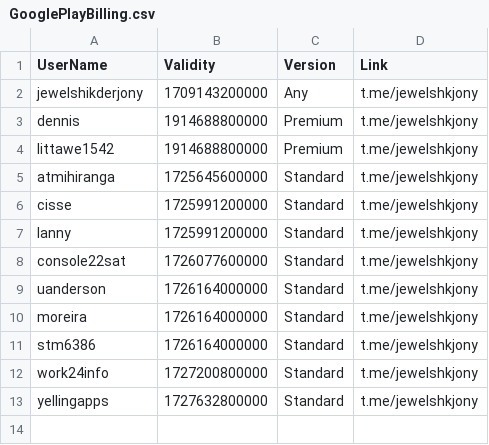
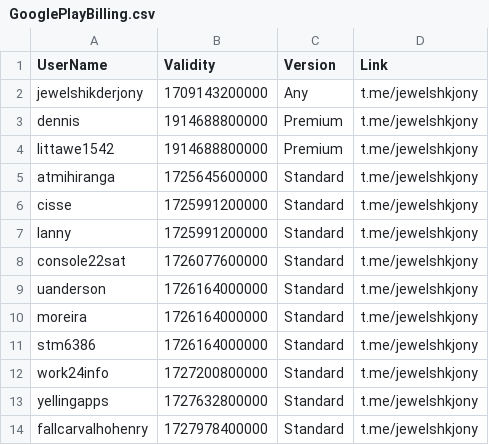
Before and after one commit to jewelshkjony/PublicFolder, a CSV file: GooglePlayBilling.csv, drawn as a sheet.

Commit message:
Update GooglePlayBilling.csv

```diff
--- a/GooglePlayBilling.csv
+++ b/GooglePlayBilling.csv
@@ -13 +13,2 @@ work24info,1727200800000,Standard,t.me/jewelshkjony
 yellingapps,1727632800000,Standard,t.me/jewelshkjony
+fallcarvalhohenry,1727978400000,Standard,t.me/jewelshkjony
```
